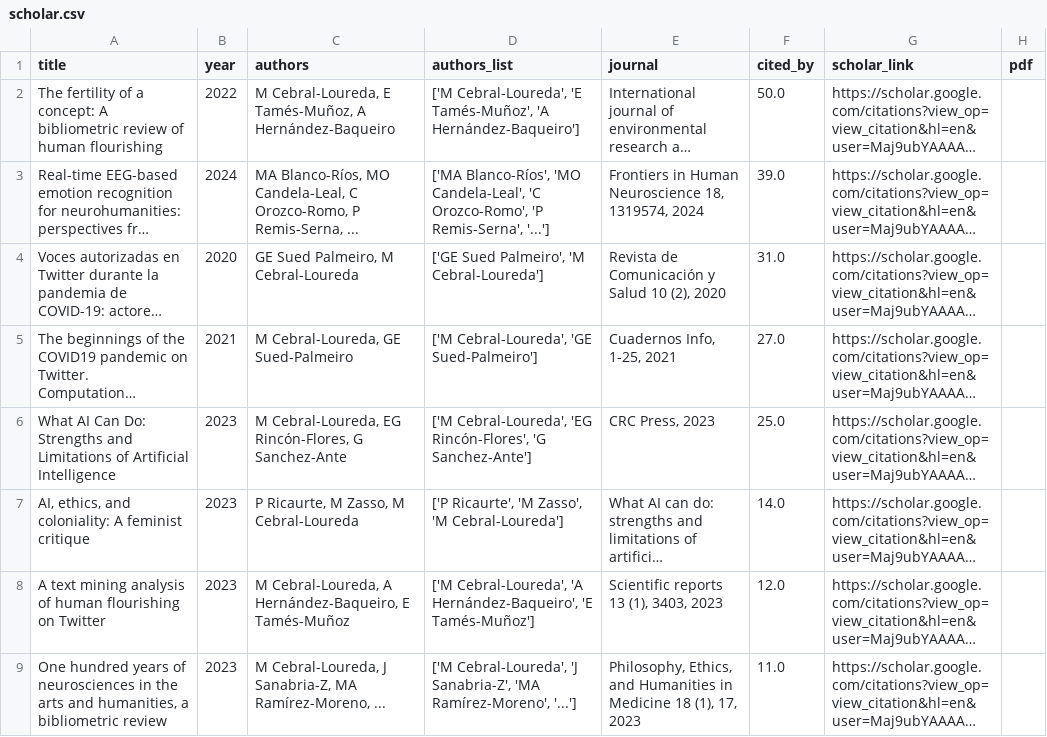
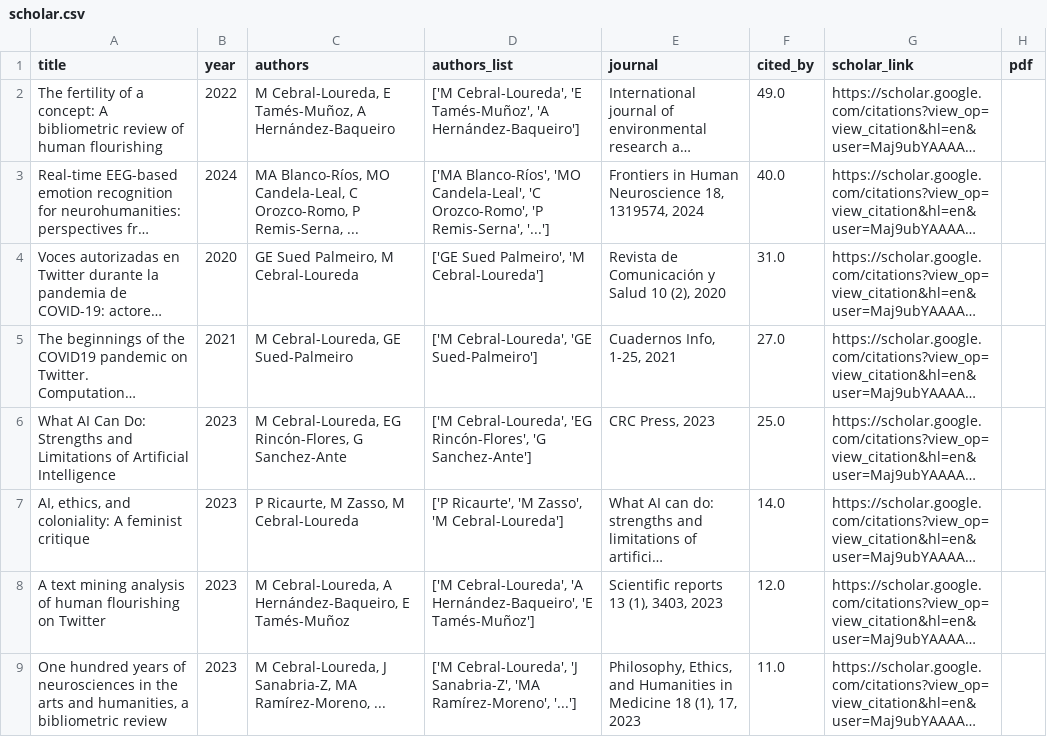
Before and after one commit to mancebral/personalWebsite, a CSV file: scholar.csv, drawn as a sheet; only a part is shown; long unchanged cells end in …; the diff names each change by its address in the sheet, - before the commit and + after, or states it on an @@ line.

```diff
--- a/scholar.csv
+++ b/scholar.csv
-F2 (cited_by): 50.0
+F2 (cited_by): 49.0
-F3 (cited_by): 39.0
+F3 (cited_by): 40.0
```
Also changed, not shown: scholar_profile.csv, 2 other files.
